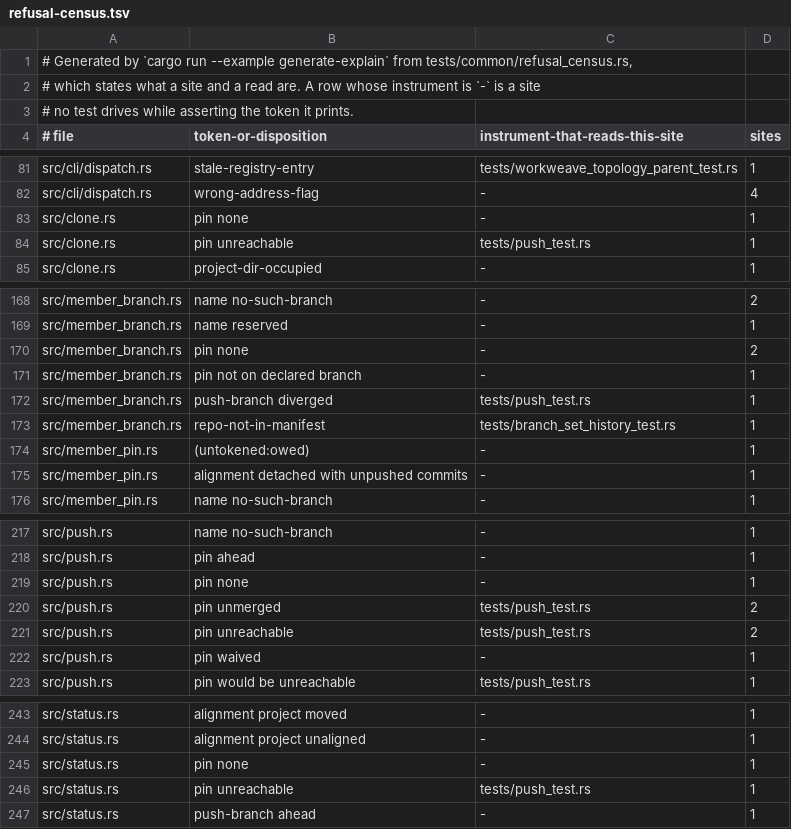
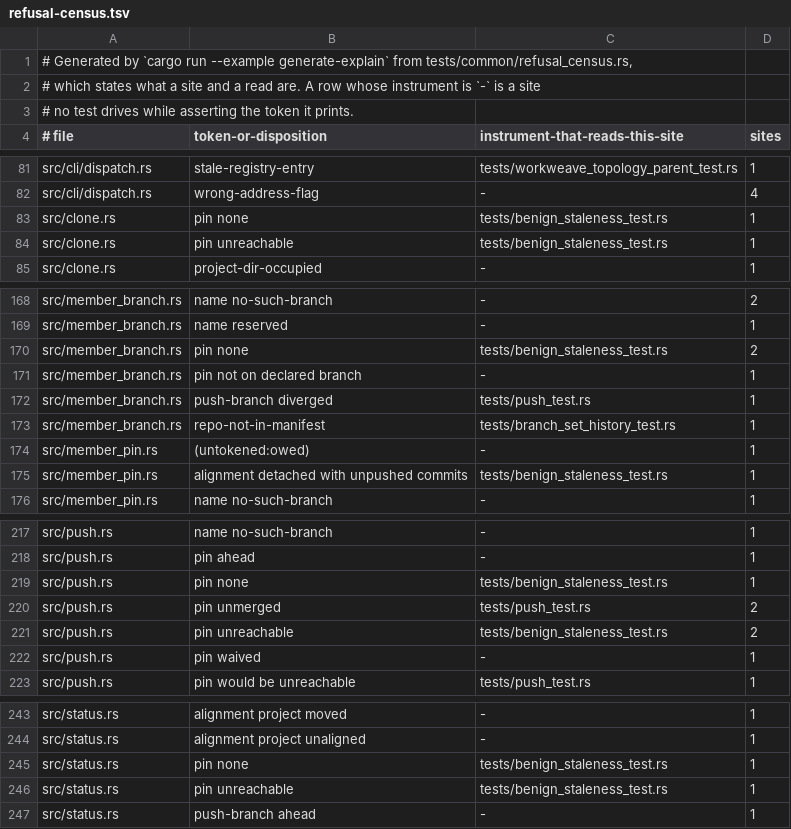
Before and after one commit to cwalv/repoweave, a TSV file: docs/internals/refusal-census.tsv, drawn as a sheet; only a part is shown, gaps mark what is left out; the diff covers the shown part only.

```diff
--- a/docs/internals/refusal-census.tsv
+++ b/docs/internals/refusal-census.tsv
@@ -82,4 +82,4 @@ src/cli/dispatch.rs	stale-registry-entry	tests/workweave_topology_parent_test.rs
 src/cli/dispatch.rs	wrong-address-flag	-	4
-src/clone.rs	pin none	-	1
-src/clone.rs	pin unreachable	tests/push_test.rs	1
+src/clone.rs	pin none	tests/benign_staleness_test.rs	1
+src/clone.rs	pin unreachable	tests/benign_staleness_test.rs	1
 src/clone.rs	project-dir-occupied	-	1
@@ -169,3 +169,3 @@ src/member_branch.rs	name no-such-branch	-	2
 src/member_branch.rs	name reserved	-	1
-src/member_branch.rs	pin none	-	2
+src/member_branch.rs	pin none	tests/benign_staleness_test.rs	2
 src/member_branch.rs	pin not on declared branch	-	1
@@ -174,3 +174,3 @@ src/member_branch.rs	repo-not-in-manifest	tests/branch_set_history_test.rs	1
 src/member_pin.rs	(untokened:owed)	-	1
-src/member_pin.rs	alignment detached with unpushed commits	-	1
+src/member_pin.rs	alignment detached with unpushed commits	tests/benign_staleness_test.rs	1
 src/member_pin.rs	name no-such-branch	-	1
@@ -218,5 +218,5 @@ src/push.rs	name no-such-branch	-	1
 src/push.rs	pin ahead	-	1
-src/push.rs	pin none	-	1
+src/push.rs	pin none	tests/benign_staleness_test.rs	1
 src/push.rs	pin unmerged	tests/push_test.rs	2
-src/push.rs	pin unreachable	tests/push_test.rs	2
+src/push.rs	pin unreachable	tests/benign_staleness_test.rs	2
 src/push.rs	pin waived	-	1
@@ -244,4 +244,4 @@ src/status.rs	alignment project moved	-	1
 src/status.rs	alignment project unaligned	-	1
-src/status.rs	pin none	-	1
-src/status.rs	pin unreachable	tests/push_test.rs	1
+src/status.rs	pin none	tests/benign_staleness_test.rs	1
+src/status.rs	pin unreachable	tests/benign_staleness_test.rs	1
 src/status.rs	push-branch ahead	-	1
```
Also changed, not shown: 19 edited cells elsewhere in this file, 3 other files.
